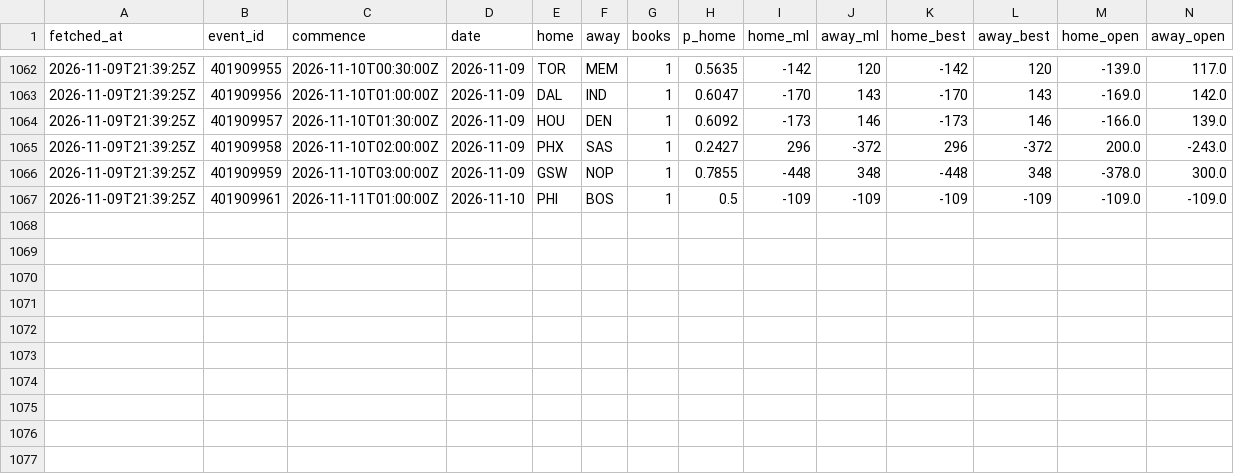
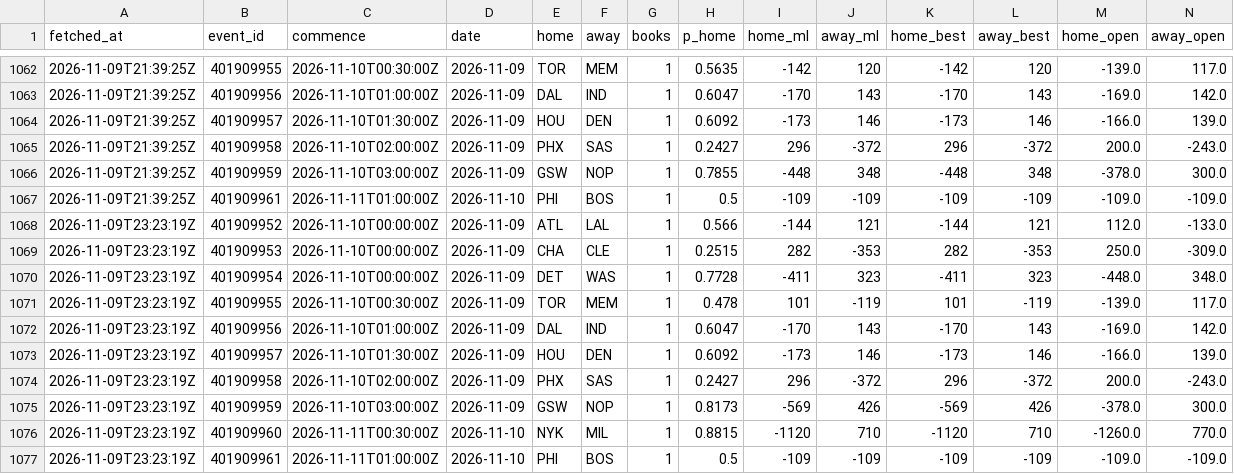
Before and after one commit to eseto9/NBA-Model, a CSV file: log/odds.csv, drawn as a sheet; only a part is shown, gaps mark what is left out; rows hold the shown columns only; the diff names each change by its address in the sheet, - before the commit and + after, or states it on an @@ line.

```diff
--- a/log/odds.csv
+++ b/log/odds.csv
+row 1068: 2026-11-09T23:23:19Z | 401909952 | 2026-11-10T00:00:00Z | 2026-11-09 | ATL | LAL | 1 | 0.566 | -144 | 121 | -144 | 121 | 112.0 | -133.0
+row 1069: 2026-11-09T23:23:19Z | 401909953 | 2026-11-10T00:00:00Z | 2026-11-09 | CHA | CLE | 1 | 0.2515 | 282 | -353 | 282 | -353 | 250.0 | -309.0
+row 1070: 2026-11-09T23:23:19Z | 401909954 | 2026-11-10T00:00:00Z | 2026-11-09 | DET | WAS | 1 | 0.7728 | -411 | 323 | -411 | 323 | -448.0 | 348.0
+row 1071: 2026-11-09T23:23:19Z | 401909955 | 2026-11-10T00:30:00Z | 2026-11-09 | TOR | MEM | 1 | 0.478 | 101 | -119 | 101 | -119 | -139.0 | 117.0
+row 1072: 2026-11-09T23:23:19Z | 401909956 | 2026-11-10T01:00:00Z | 2026-11-09 | DAL | IND | 1 | 0.6047 | -170 | 143 | -170 | 143 | -169.0 | 142.0
+row 1073: 2026-11-09T23:23:19Z | 401909957 | 2026-11-10T01:30:00Z | 2026-11-09 | HOU | DEN | 1 | 0.6092 | -173 | 146 | -173 | 146 | -166.0 | 139.0
+row 1074: 2026-11-09T23:23:19Z | 401909958 | 2026-11-10T02:00:00Z | 2026-11-09 | PHX | SAS | 1 | 0.2427 | 296 | -372 | 296 | -372 | 200.0 | -243.0
+row 1075: 2026-11-09T23:23:19Z | 401909959 | 2026-11-10T03:00:00Z | 2026-11-09 | GSW | NOP | 1 | 0.8173 | -569 | 426 | -569 | 426 | -378.0 | 300.0
+row 1076: 2026-11-09T23:23:19Z | 401909960 | 2026-11-11T00:30:00Z | 2026-11-10 | NYK | MIL | 1 | 0.8815 | -1120 | 710 | -1120 | 710 | -1260.0 | 770.0
+row 1077: 2026-11-09T23:23:19Z | 401909961 | 2026-11-11T01:00:00Z | 2026-11-10 | PHI | BOS | 1 | 0.5 | -109 | -109 | -109 | -109 | -109.0 | -109.0
```
Also changed, not shown: 2 other files.
